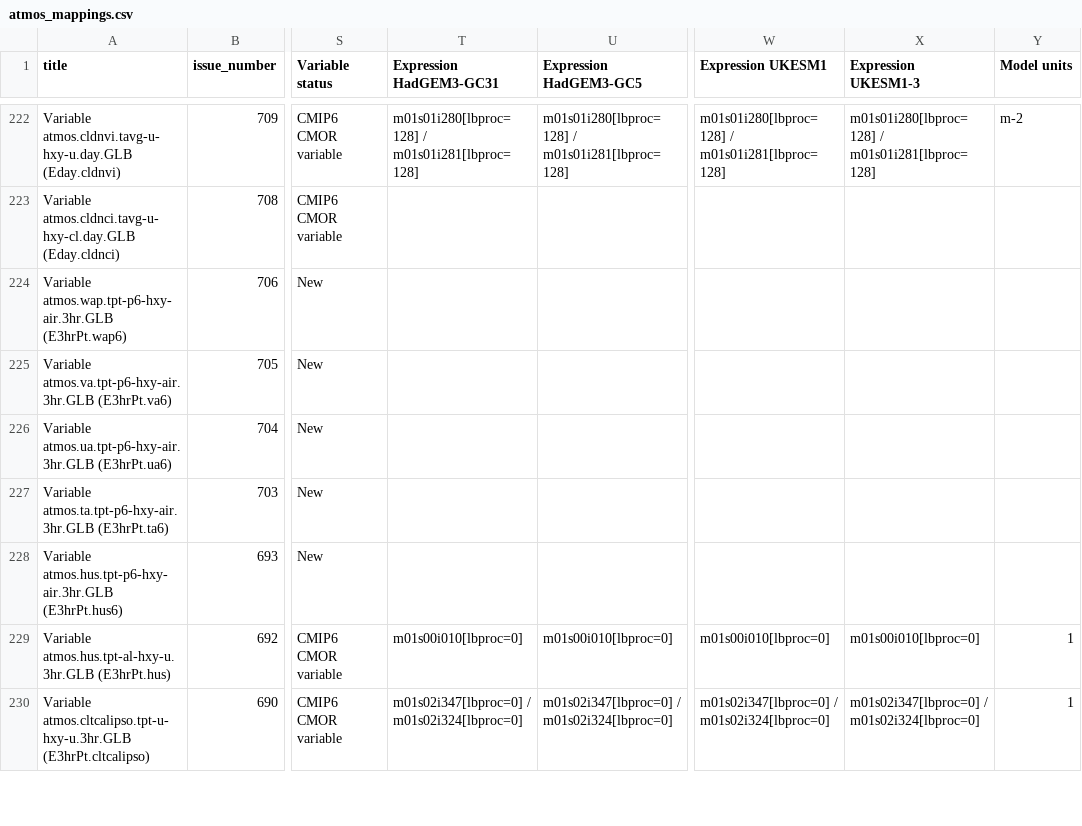
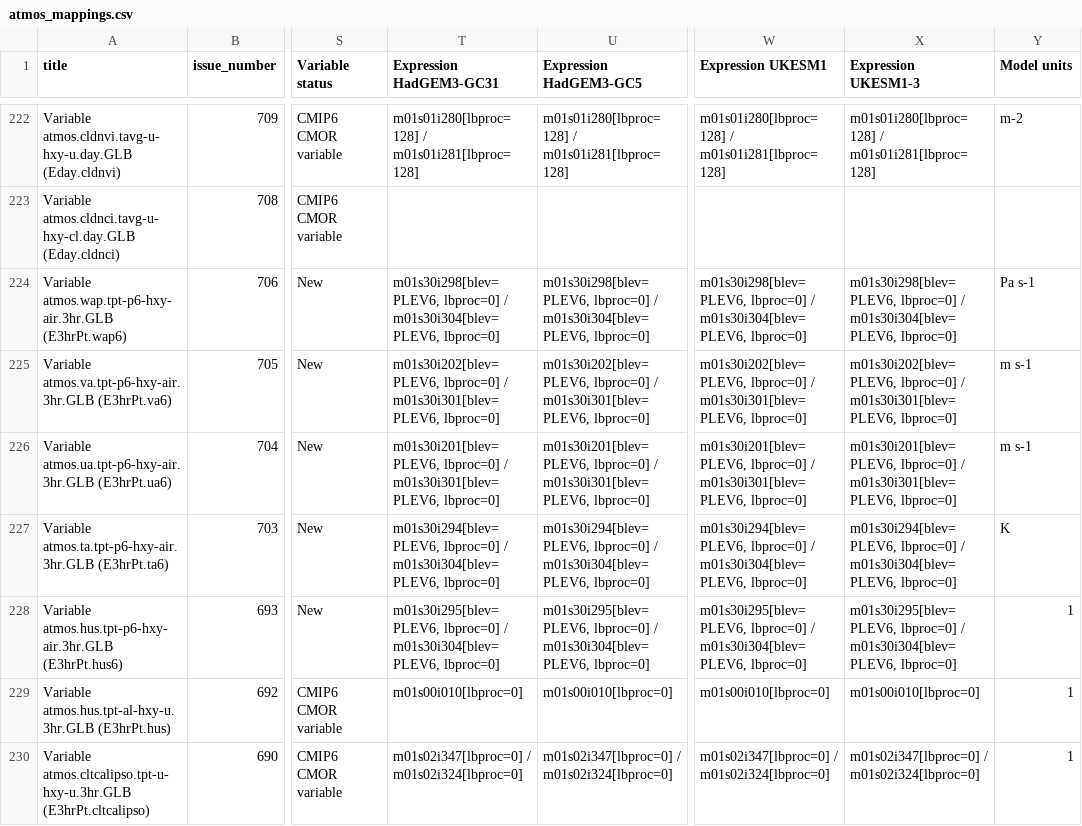
Before and after one commit to UKNCSP/CDDS-CMIP7-mappings, a CSV file: data/atmos_mappings.csv, drawn as a sheet; only a part is shown, gaps mark what is left out; the diff names each change by its address in the sheet, - before the commit and + after, or states it on an @@ line.

```diff
--- a/data/atmos_mappings.csv
+++ b/data/atmos_mappings.csv
-T224 (Expression HadGEM3-GC31): (empty)
+T224 (Expression HadGEM3-GC31): m01s30i298[blev=PLEV6, lbproc=0] / m01s30i304[blev=PLEV6, lbproc=0]
-U224 (Expression HadGEM3-GC5): (empty)
+U224 (Expression HadGEM3-GC5): m01s30i298[blev=PLEV6, lbproc=0] / m01s30i304[blev=PLEV6, lbproc=0]
-W224 (Expression UKESM1): (empty)
+W224 (Expression UKESM1): m01s30i298[blev=PLEV6, lbproc=0] / m01s30i304[blev=PLEV6, lbproc=0]
-X224 (Expression UKESM1-3): (empty)
+X224 (Expression UKESM1-3): m01s30i298[blev=PLEV6, lbproc=0] / m01s30i304[blev=PLEV6, lbproc=0]
-Y224 (Model units): (empty)
+Y224 (Model units): Pa s-1
-T225 (Expression HadGEM3-GC31): (empty)
+T225 (Expression HadGEM3-GC31): m01s30i202[blev=PLEV6, lbproc=0] / m01s30i301[blev=PLEV6, lbproc=0]
-U225 (Expression HadGEM3-GC5): (empty)
+U225 (Expression HadGEM3-GC5): m01s30i202[blev=PLEV6, lbproc=0] / m01s30i301[blev=PLEV6, lbproc=0]
-W225 (Expression UKESM1): (empty)
+W225 (Expression UKESM1): m01s30i202[blev=PLEV6, lbproc=0] / m01s30i301[blev=PLEV6, lbproc=0]
-X225 (Expression UKESM1-3): (empty)
+X225 (Expression UKESM1-3): m01s30i202[blev=PLEV6, lbproc=0] / m01s30i301[blev=PLEV6, lbproc=0]
-Y225:Y226 (Model units): (empty)
+Y225:Y226 (Model units): m s-1
-T226 (Expression HadGEM3-GC31): (empty)
+T226 (Expression HadGEM3-GC31): m01s30i201[blev=PLEV6, lbproc=0] / m01s30i301[blev=PLEV6, lbproc=0]
-U226 (Expression HadGEM3-GC5): (empty)
+U226 (Expression HadGEM3-GC5): m01s30i201[blev=PLEV6, lbproc=0] / m01s30i301[blev=PLEV6, lbproc=0]
-W226 (Expression UKESM1): (empty)
+W226 (Expression UKESM1): m01s30i201[blev=PLEV6, lbproc=0] / m01s30i301[blev=PLEV6, lbproc=0]
-X226 (Expression UKESM1-3): (empty)
+X226 (Expression UKESM1-3): m01s30i201[blev=PLEV6, lbproc=0] / m01s30i301[blev=PLEV6, lbproc=0]
-T227 (Expression HadGEM3-GC31): (empty)
+T227 (Expression HadGEM3-GC31): m01s30i294[blev=PLEV6, lbproc=0] / m01s30i304[blev=PLEV6, lbproc=0]
-U227 (Expression HadGEM3-GC5): (empty)
+U227 (Expression HadGEM3-GC5): m01s30i294[blev=PLEV6, lbproc=0] / m01s30i304[blev=PLEV6, lbproc=0]
-W227 (Expression UKESM1): (empty)
+W227 (Expression UKESM1): m01s30i294[blev=PLEV6, lbproc=0] / m01s30i304[blev=PLEV6, lbproc=0]
-X227 (Expression UKESM1-3): (empty)
+X227 (Expression UKESM1-3): m01s30i294[blev=PLEV6, lbproc=0] / m01s30i304[blev=PLEV6, lbproc=0]
-Y227 (Model units): (empty)
+Y227 (Model units): K
-T228 (Expression HadGEM3-GC31): (empty)
+T228 (Expression HadGEM3-GC31): m01s30i295[blev=PLEV6, lbproc=0] / m01s30i304[blev=PLEV6, lbproc=0]
-U228 (Expression HadGEM3-GC5): (empty)
+U228 (Expression HadGEM3-GC5): m01s30i295[blev=PLEV6, lbproc=0] / m01s30i304[blev=PLEV6, lbproc=0]
-W228 (Expression UKESM1): (empty)
+W228 (Expression UKESM1): m01s30i295[blev=PLEV6, lbproc=0] / m01s30i304[blev=PLEV6, lbproc=0]
-X228 (Expression UKESM1-3): (empty)
+X228 (Expression UKESM1-3): m01s30i295[blev=PLEV6, lbproc=0] / m01s30i304[blev=PLEV6, lbproc=0]
-Y228 (Model units): (empty)
+Y228 (Model units): 1
```
Also changed, not shown: data/atmos_mappings_new.csv, data/seaIce_mappings.csv, 4 other files.
